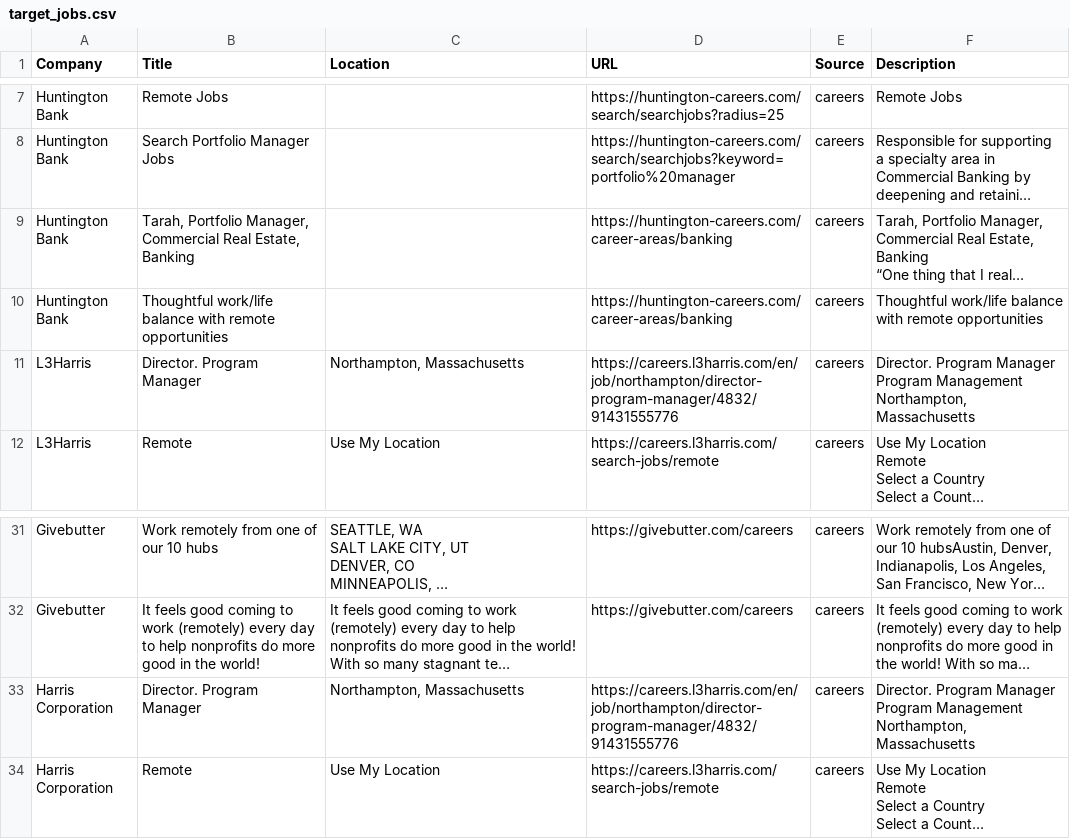
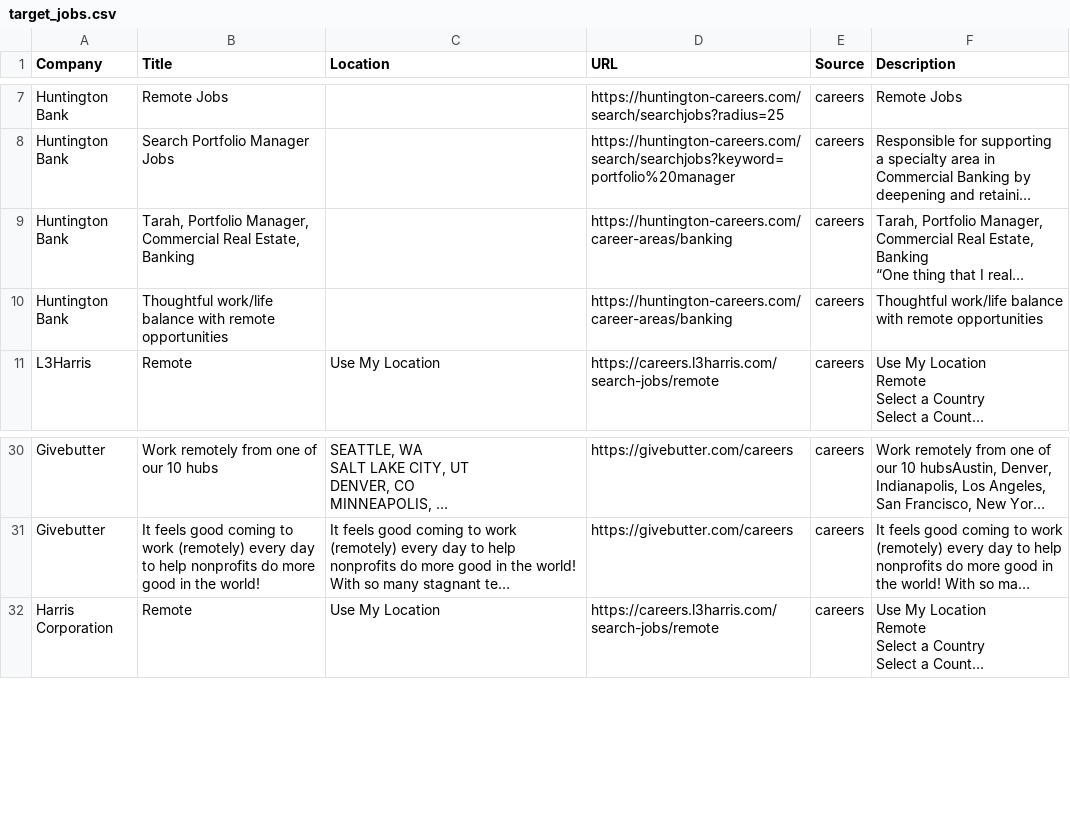
Before and after one commit to starstead/job-scraper, a CSV file: results/target_jobs.csv, drawn as a sheet; only a part is shown, gaps mark what is left out; long unchanged cells end in …; ↵ is a line break in a cell; the diff names each change by its address in the sheet, - before the commit and + after, or states it on an @@ line.

```diff
--- a/results/target_jobs.csv
+++ b/results/target_jobs.csv
-row 11: L3Harris | Director. Program Manager | Northampton, Massachusetts | https://careers.l3harris.com/en/job/northampton/director-program-manager/4832/91431555776 | careers | Director. Program Manager ↵ Program Management ↵ Northampton, Massachusetts
-row 33: Harris Corporation | Director. Program Manager | Northampton, Massachusetts | https://careers.l3harris.com/en/job/northampton/director-program-manager/4832/91431555776 | careers | Director. Program Manager ↵ Program Management ↵ Northampton, Massachusetts
```
Also changed, not shown: 1 other file.
